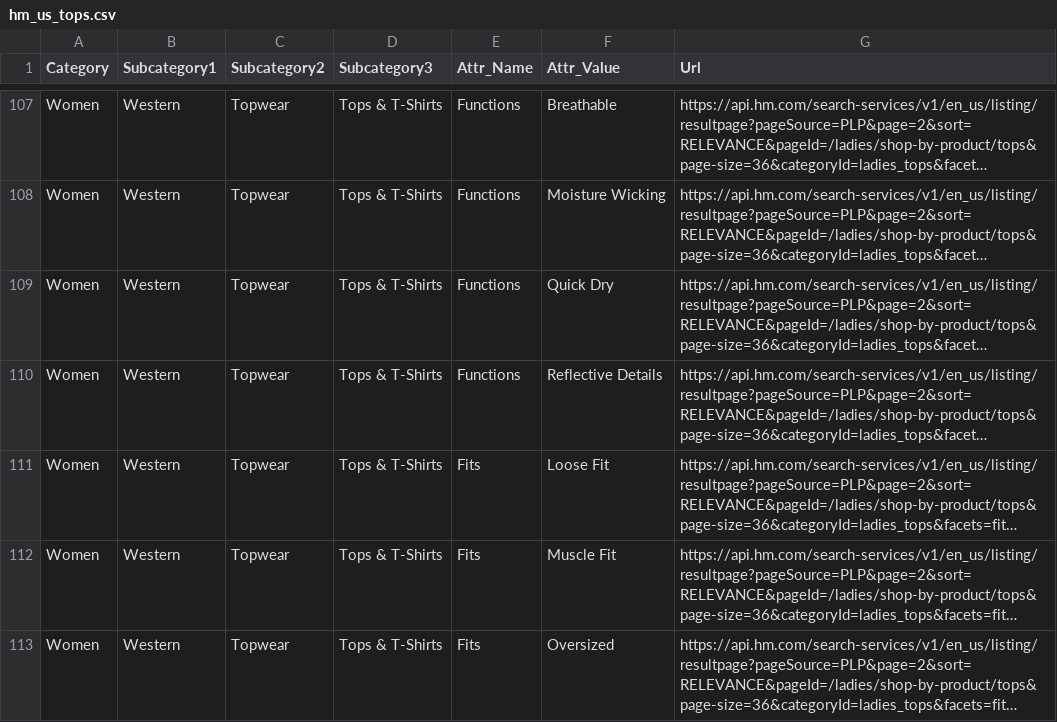
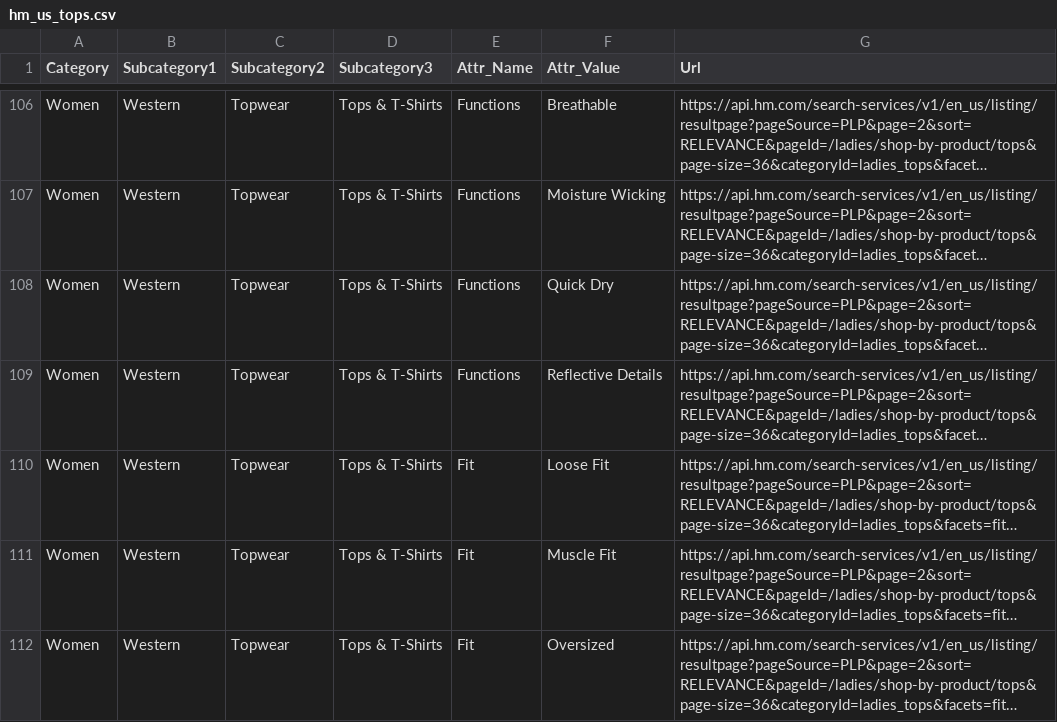
Before and after one commit to vikaskora9/Drezily_Links_Generation, a CSV file: HM_US/hm_us_tops.csv, drawn as a sheet; only a part is shown, gaps mark what is left out; long unchanged cells end in …; addresses are those after the commit; the diff covers the shown part only; the diff names each change by its address in the sheet, - before the commit and + after, or states it on an @@ line.

```diff
--- a/HM_US/hm_us_tops.csv
+++ b/HM_US/hm_us_tops.csv
-E110:E112 (Attr_Name): Fits
+E110:E112 (Attr_Name): Fit
```
Also changed, not shown: 6 added rows, 7 removed rows and 15 edited cells elsewhere in this file, Banana_Republic/banana_republic_top_blouses.csv, Oldnavy/oldnavy_shirts_links_with_attrs.csv, 18 other files.
